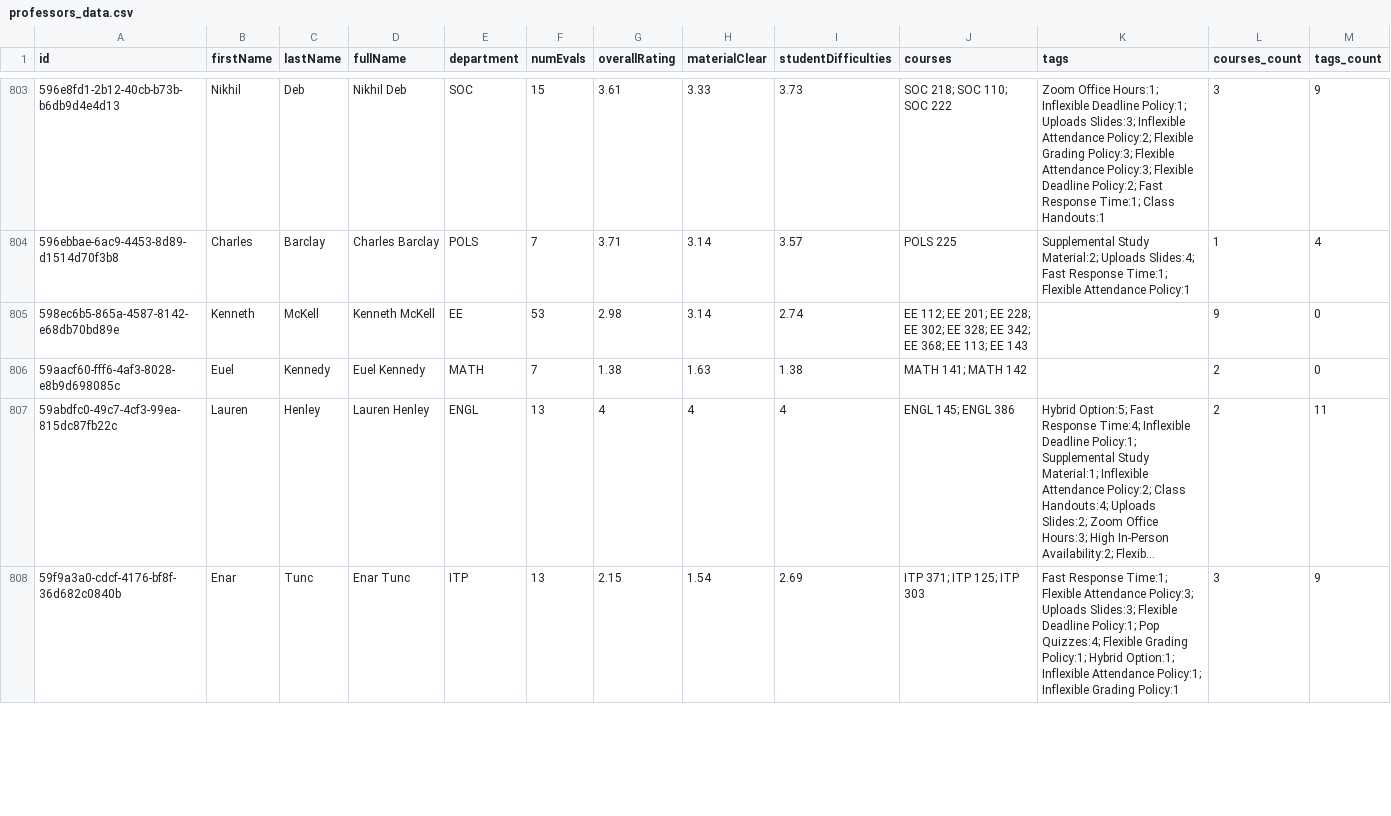
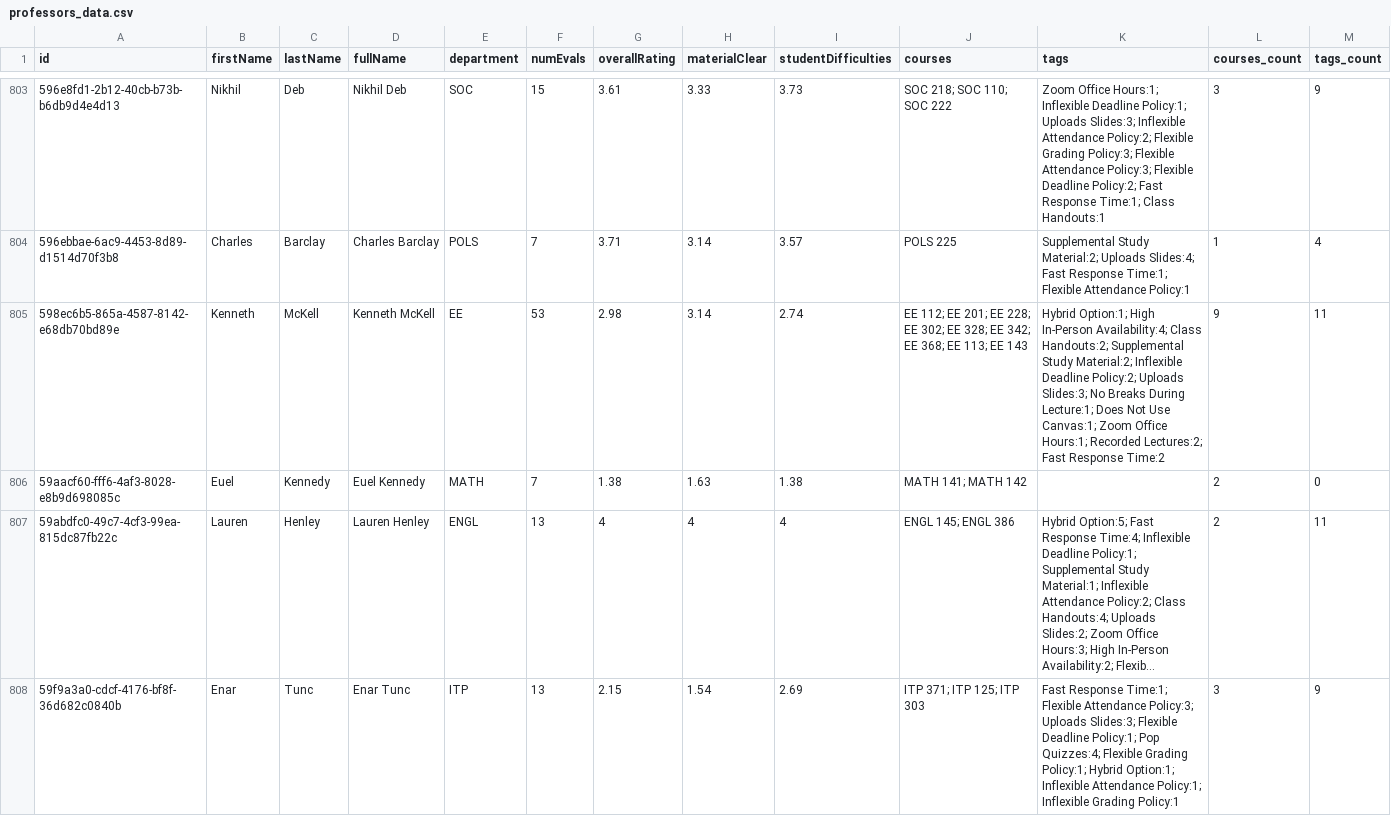
Before and after one commit to sreshtalluri/polyratings-data-collection, a CSV file: data/main/professors_data.csv, drawn as a sheet; only a part is shown, gaps mark what is left out; long unchanged cells end in …; the diff covers the shown part only.

```diff
--- a/data/main/professors_data.csv
+++ b/data/main/professors_data.csv
@@ -804,3 +804,3 @@ id,firstName,lastName,fullName,department,numEvals,overallRating,materialClear,s
 596ebbae-6ac9-4453-8d89-d1514d70f3b8,Charles,Barclay,Charles Barclay,POLS,7,3.71,3.14,3.57,POLS 225,Supplemental Study Material:2; Uploads Slides:4; Fast Response Time:1; Flexible Attendance Policy:1,1,4
-598ec6b5-865a-4587-8142-e68db70bd89e,Kenneth,McKell,Kenneth McKell,EE,53,2.98,3.14,2.74,EE 112; EE 201; EE 228; EE 302; EE 328; EE 342; EE 368; EE 113; EE 143,,9,0
+598ec6b5-865a-4587-8142-e68db70bd89e,Kenneth,McKell,Kenneth McKell,EE,53,2.98,3.14,2.74,EE 112; EE 201; EE 228; EE 302; EE 328; EE 342; EE 368; EE 113; EE 143,Hybrid Option:1; High In-Person Availability:4; Class Handouts:2; Supplemental Study Material:2; Inflexible Deadline Policy:2; Uploads Slides:3; No Breaks During Lecture:1; Does Not Use Canvas:1; Zoom Office Hours:1; Recorded Lectures:2; Fast Response Time:2,9,11
 59aacf60-fff6-4af3-8028-e8b9d698085c,Euel,Kennedy,Euel Kennedy,MATH,7,1.38,1.63,1.38,MATH 141; MATH 142,,2,0
```
Also changed, not shown: 70 edited cells elsewhere in this file, data/main/department_summary.csv, data/main/professor_name_to_id.csv.
